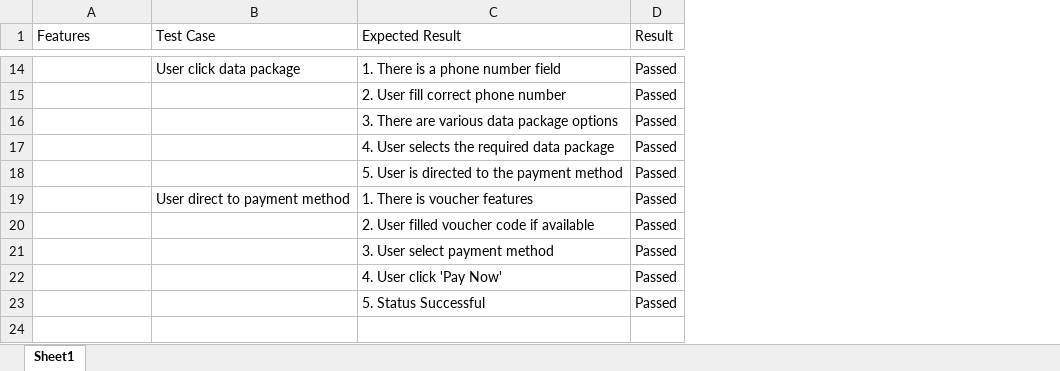
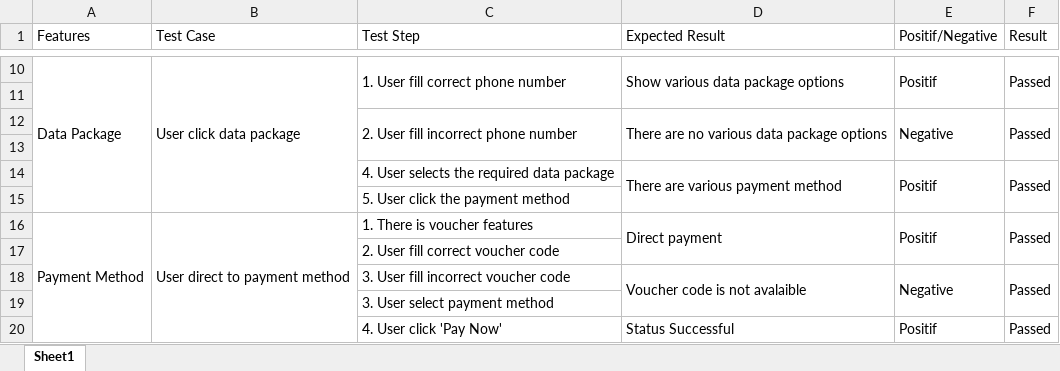
Before and after one commit to wulaandrisr/QE_Sri-Wulandari, an Excel workbook: 5_Testing Documentation/Praktikum/Praktikum 5 Alta-QE-Sri Wulandari/Testing Documentation.xlsx, sheet Sheet1, drawn as a sheet; only a part is shown, gaps mark what is left out; values as stored, in another font and other column widths than the file's, no cell formats; removed rows and columns are numbered as before the commit, all else as after; the diff covers the shown part only; the diff names each change by its address in the sheet, - before the commit and + after, or states it on an @@ line.

Commit message:
Add files via upload

```diff
--- a/5_Testing Documentation/Praktikum/Praktikum 5 Alta-QE-Sri Wulandari/Testing Documentation.xlsx (sheet Sheet1)
+++ b/5_Testing Documentation/Praktikum/Praktikum 5 Alta-QE-Sri Wulandari/Testing Documentation.xlsx (sheet Sheet1)
+column C (Test Step), rows 10-14: 1. User fill correct phone number |  | 2. User fill incorrect phone number |  | 4. User selects the required data package; row 16: 1. There is voucher features; rows 18-20: 3. User fill incorrect voucher code | 3. User select payment method | 4. User click 'Pay Now'
+column E (Positif/Negative), rows 10-14: Positif |  | Negative |  | Positif; row 16: Positif; rows 18-20: Negative |  | Positif
-A10 (Features): (empty)
+A10 (Features): Data Package
+A10:A15 merged
+B10:B15 merged
-D10 (Expected Result): 1. There is a phone number field
+D10 (Expected Result): Show various data package options
+D10:D11 merged
+F10:F11 merged
-row 11:  |  | 2. User fill correct phone number | Passed
+row 11: (empty)
-D12 (Expected Result): 3. There are various data package options
+D12 (Expected Result): There are no various data package options
+D12:D13 merged
+F12:F13 merged
-row 13:  |  | 4. User selects the required data package | Passed
+row 13: (empty)
-D14 (Expected Result): 5. User is directed to the payment method
+D14 (Expected Result): There are various payment method
+D14:D15 merged
+F14:F15 merged
+row 15:  |  | 5. User click the payment method
-A16 (Features): (empty)
+A16 (Features): Payment Method
+A16:A20 merged
+B16:B20 merged
-D16 (Expected Result): 1. There is voucher features
+D16 (Expected Result): Direct payment
+D16:D17 merged
+F16:F17 merged
+row 17:  |  | 2. User fill correct voucher code
-D18 (Expected Result): 2. User filled voucher code if available
+D18 (Expected Result): Voucher code is not avalaible
+D18:D19 merged
+F18:F19 merged
-D19 (Expected Result): 3. User select payment method
+D19 (Expected Result): (empty)
-F19 (Result): Passed
+F19 (Result): (empty)
-row 22:  |  | 4. User click 'Pay Now' | Passed
-D20 (Expected Result): 5. Status Successful
+D20 (Expected Result): Status Successful
```
Also changed, not shown: 1 added row, 5 removed rows, 15 edited cells and merged cells elsewhere in this sheet, cell formats.
